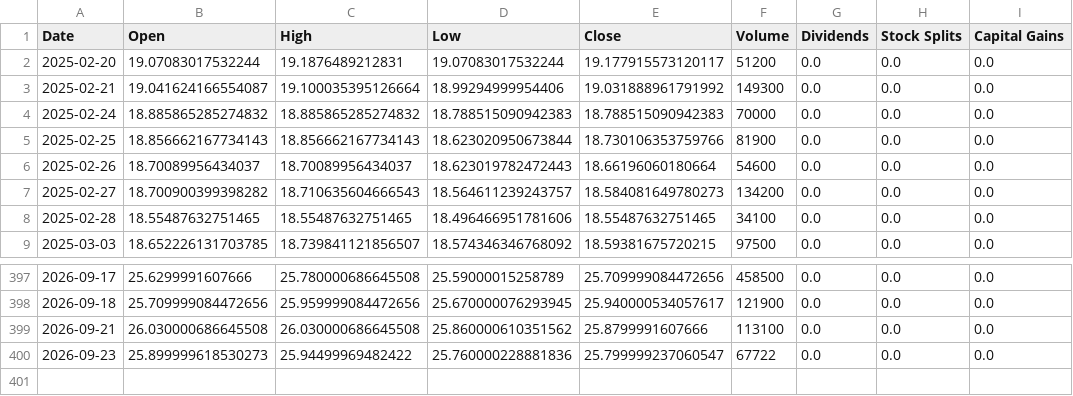
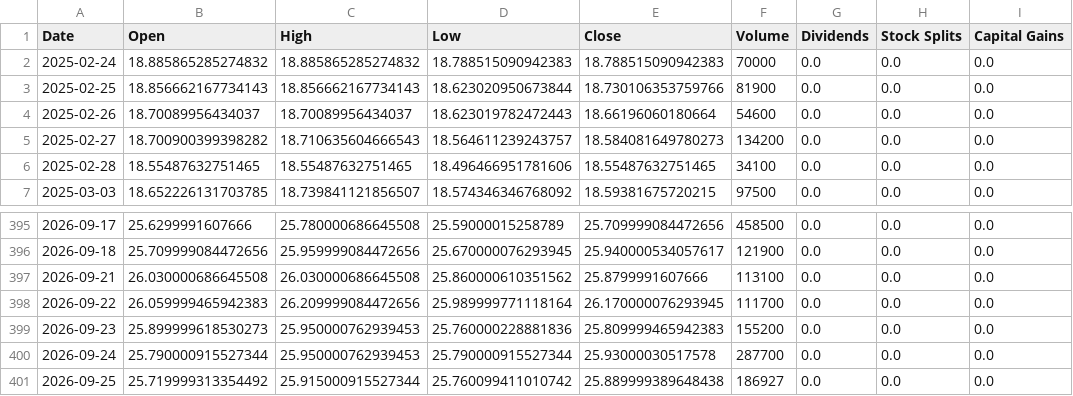
Before and after one commit to Quintinlf/finance_project, a CSV file: trade_logs/price_cache/DBB.csv, drawn as a sheet; only a part is shown, gaps mark what is left out.

```diff
--- a/trade_logs/price_cache/DBB.csv
+++ b/trade_logs/price_cache/DBB.csv
@@ -1,4 +1,2 @@
 Date,Open,High,Low,Close,Volume,Dividends,Stock Splits,Capital Gains
-2025-02-20,19.07083017532244,19.1876489212831,19.07083017532244,19.177915573120117,51200,0.0,0.0,0.0
-2025-02-21,19.041624166554087,19.100035395126664,18.99294999954406,19.031888961791992,149300,0.0,0.0,0.0
 2025-02-24,18.885865285274832,18.885865285274832,18.788515090942383,18.788515090942383,70000,0.0,0.0,0.0
@@ -399,2 +397,5 @@ Date,Open,High,Low,Close,Volume,Dividends,Stock Splits,Capital Gains
 2026-09-21,26.030000686645508,26.030000686645508,25.860000610351562,25.8799991607666,113100,0.0,0.0,0.0
-2026-09-23,25.899999618530273,25.94499969482422,25.760000228881836,25.799999237060547,67722,0.0,0.0,0.0
+2026-09-22,26.059999465942383,26.209999084472656,25.989999771118164,26.170000076293945,111700,0.0,0.0,0.0
+2026-09-23,25.899999618530273,25.950000762939453,25.760000228881836,25.809999465942383,155200,0.0,0.0,0.0
+2026-09-24,25.790000915527344,25.950000762939453,25.790000915527344,25.93000030517578,287700,0.0,0.0,0.0
+2026-09-25,25.719999313354492,25.915000915527344,25.760099411010742,25.889999389648438,186927,0.0,0.0,0.0
```
Also changed, not shown: trade_logs/price_cache/CPER.csv, trade_logs/price_cache/DBA.csv, 21 other files.
